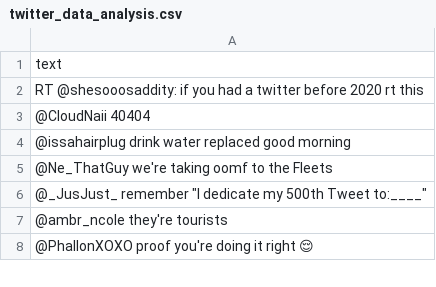
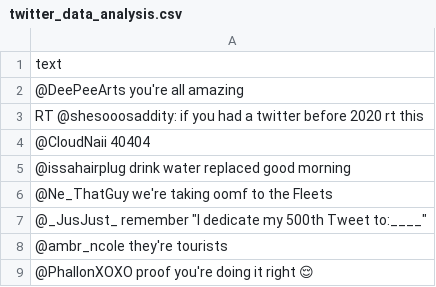
Before and after one commit to hazbri/projectDataMining, a CSV file: twitter_data_analysis.csv, drawn as a sheet; only a part is shown; the diff names each change by its address in the sheet, - before the commit and + after, or states it on an @@ line.

```diff
--- a/twitter_data_analysis.csv
+++ b/twitter_data_analysis.csv
+row 2: @DeePeeArts you're all amazing
```
Also changed, not shown: cleaning_twitter_data_analysis.csv, result_final_twitter_data_analysis.csv, 1 other file.
